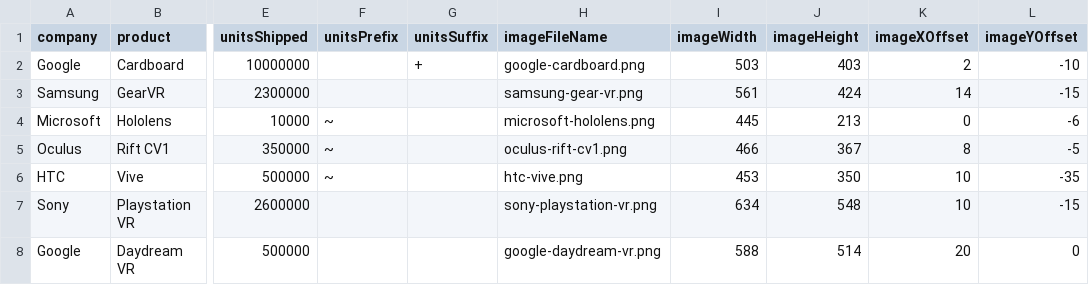
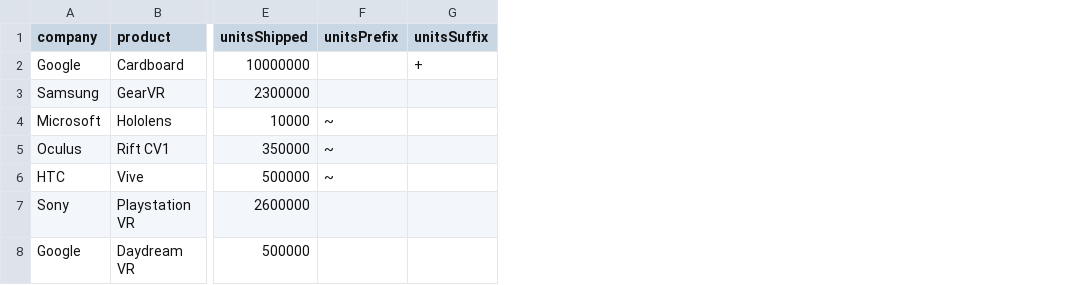
Before and after one commit to micahstubbs/vr-renaissance, a CSV file: 02/data.csv, drawn as a sheet; only a part is shown, gaps mark what is left out; the diff names each change by its address in the sheet, - before the commit and + after, or states it on an @@ line.

```diff
--- a/02/data.csv
+++ b/02/data.csv
-column H (imageFileName), rows 2-8: google-cardboard.png | samsung-gear-vr.png | microsoft-hololens.png | oculus-rift-cv1.png | htc-vive.png | sony-playstation-vr.png | google-daydream-vr.png
-column I (imageWidth), rows 2-8: 503 | 561 | 445 | 466 | 453 | 634 | 588
-column J (imageHeight), rows 2-8: 403 | 424 | 213 | 367 | 350 | 548 | 514
-column K (imageXOffset), rows 2-8: 2 | 14 | 0 | 8 | 10 | 10 | 20
-column L (imageYOffset), rows 2-8: -10 | -15 | -6 | -5 | -35 | -15 | 0
```
Also changed, not shown: 4 other files.
